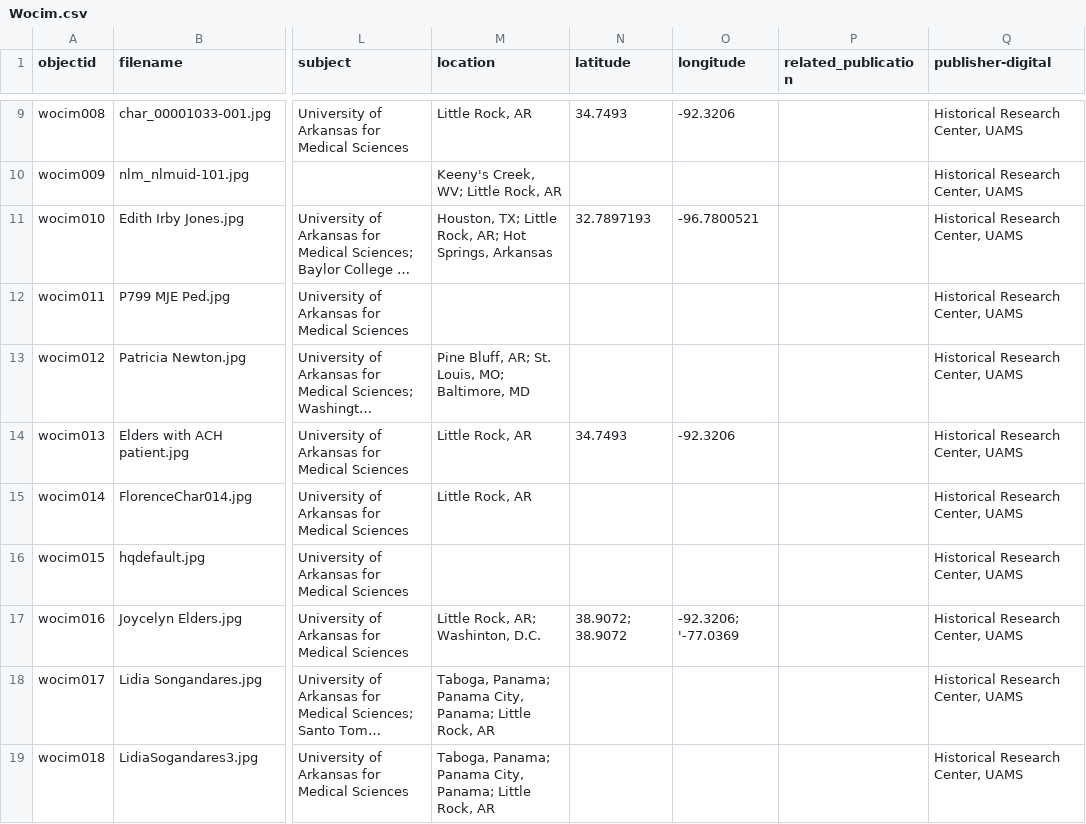
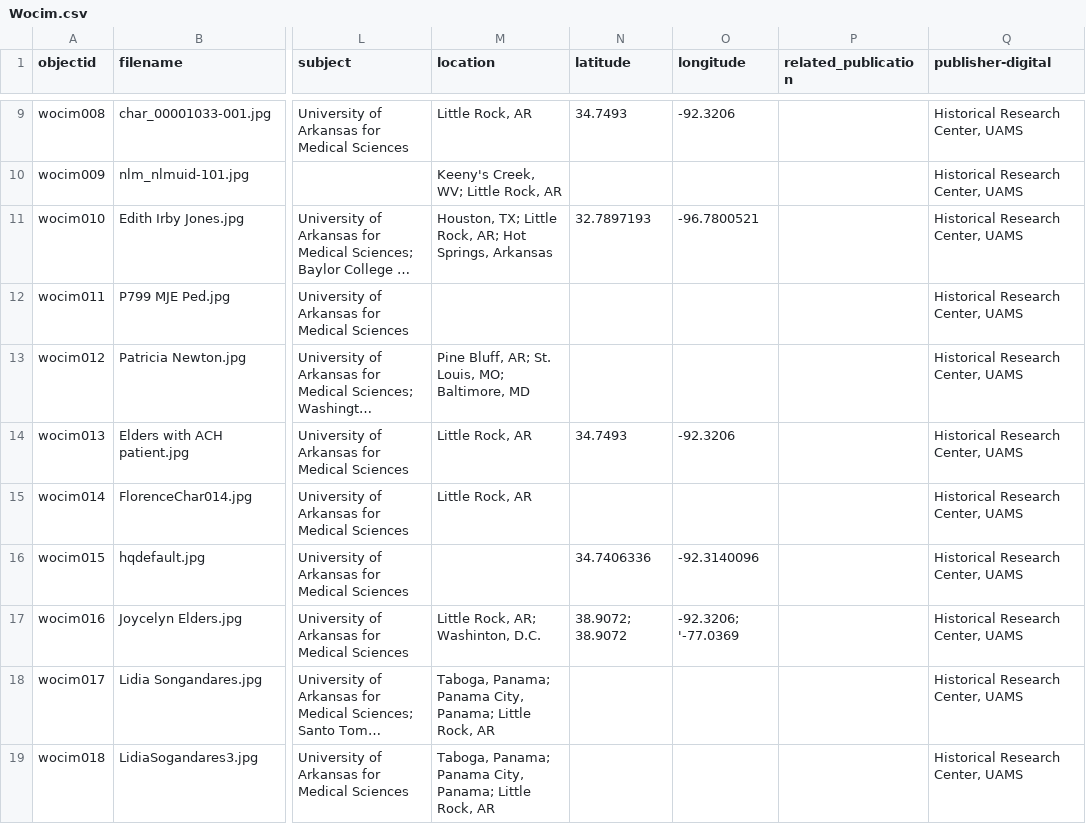
Before and after one commit to Starkad2/Wocim_GH, a CSV file: _data/Wocim.csv, drawn as a sheet; only a part is shown, gaps mark what is left out; long unchanged cells end in …; the diff names each change by its address in the sheet, - before the commit and + after, or states it on an @@ line.

Commit message:
Add files via upload

```diff
--- a/_data/Wocim.csv
+++ b/_data/Wocim.csv
-N16 (latitude): (empty)
+N16 (latitude): 34.7406336
-O16 (longitude): (empty)
+O16 (longitude): -92.3140096
```
